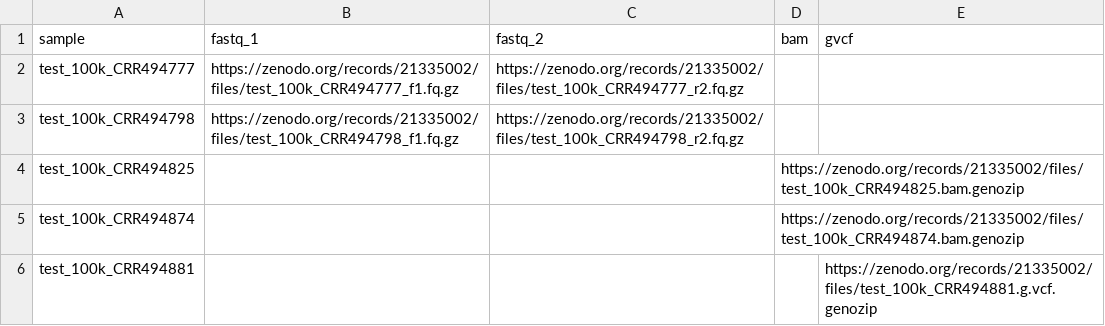
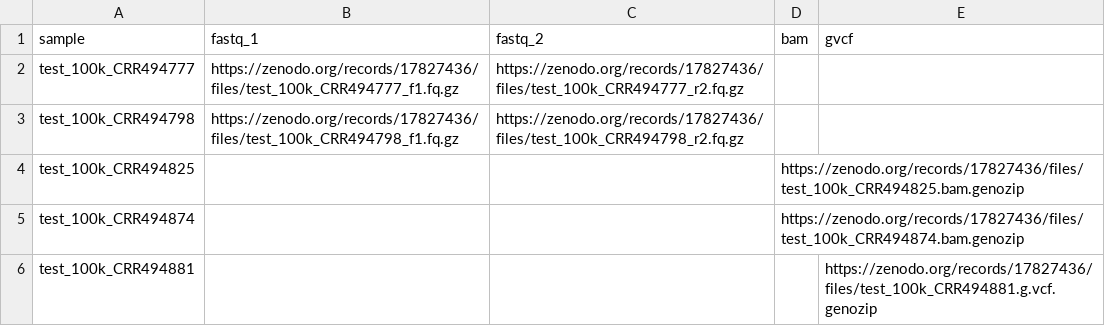
Before and after one commit to dylangrblr/Vinotype, a CSV file: assets/samplesheets/test.mixed.csv, drawn as a sheet.

```diff
--- a/assets/samplesheets/test.mixed.csv
+++ b/assets/samplesheets/test.mixed.csv
@@ -1,6 +1,6 @@
 sample,fastq_1,fastq_2,bam,gvcf
-test_100k_CRR494777,https://zenodo.org/records/21335002/files/test_100k_CRR494777_f1.fq.gz,https://zenodo.org/records/21335002/files/test_100k_CRR494777_r2.fq.gz,,
-test_100k_CRR494798,https://zenodo.org/records/21335002/files/test_100k_CRR494798_f1.fq.gz,https://zenodo.org/records/21335002/files/test_100k_CRR494798_r2.fq.gz,,
-test_100k_CRR494825,,,https://zenodo.org/records/21335002/files/test_100k_CRR494825.bam.genozip,
-test_100k_CRR494874,,,https://zenodo.org/records/21335002/files/test_100k_CRR494874.bam.genozip,
-test_100k_CRR494881,,,,https://zenodo.org/records/21335002/files/test_100k_CRR494881.g.vcf.genozip
+test_100k_CRR494777,https://zenodo.org/records/17827436/files/test_100k_CRR494777_f1.fq.gz,https://zenodo.org/records/17827436/files/test_100k_CRR494777_r2.fq.gz,,
+test_100k_CRR494798,https://zenodo.org/records/17827436/files/test_100k_CRR494798_f1.fq.gz,https://zenodo.org/records/17827436/files/test_100k_CRR494798_r2.fq.gz,,
+test_100k_CRR494825,,,https://zenodo.org/records/17827436/files/test_100k_CRR494825.bam.genozip,
+test_100k_CRR494874,,,https://zenodo.org/records/17827436/files/test_100k_CRR494874.bam.genozip,
+test_100k_CRR494881,,,,https://zenodo.org/records/17827436/files/test_100k_CRR494881.g.vcf.genozip
```
Also changed, not shown: assets/samplesheets/test.bam.csv, assets/samplesheets/test.fastq.csv, 8 other files.
